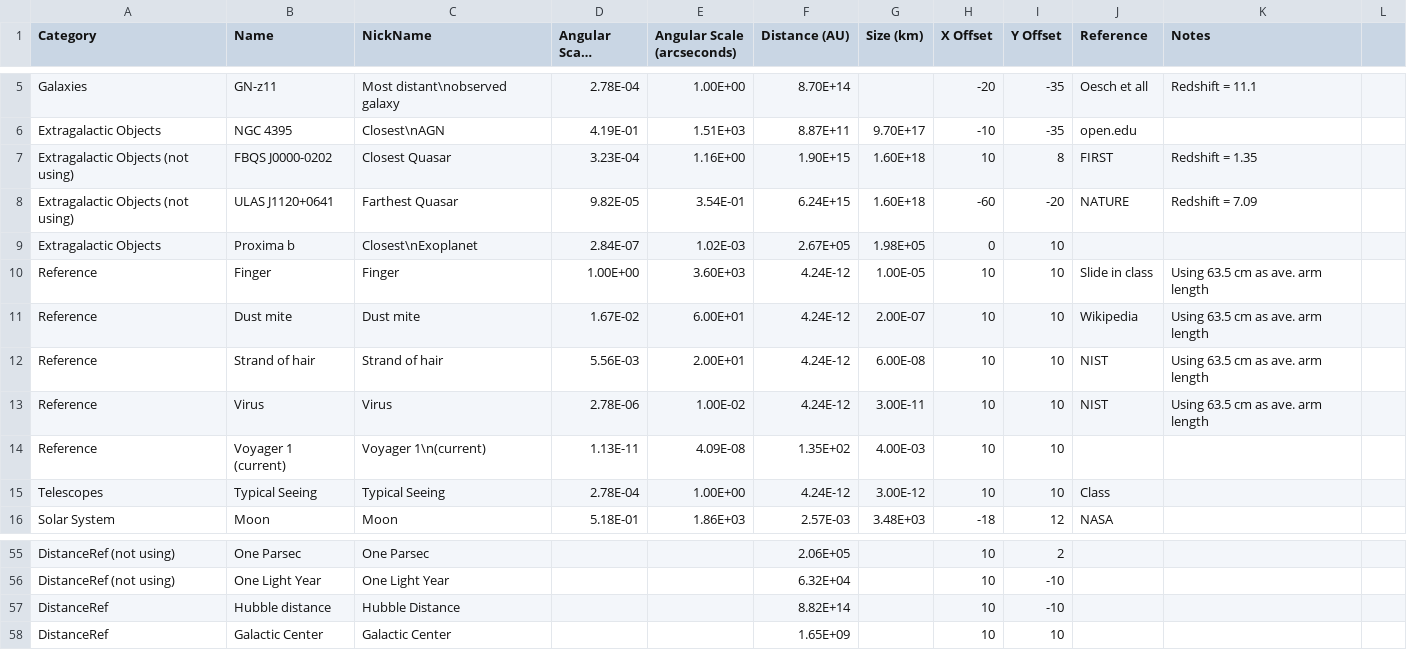
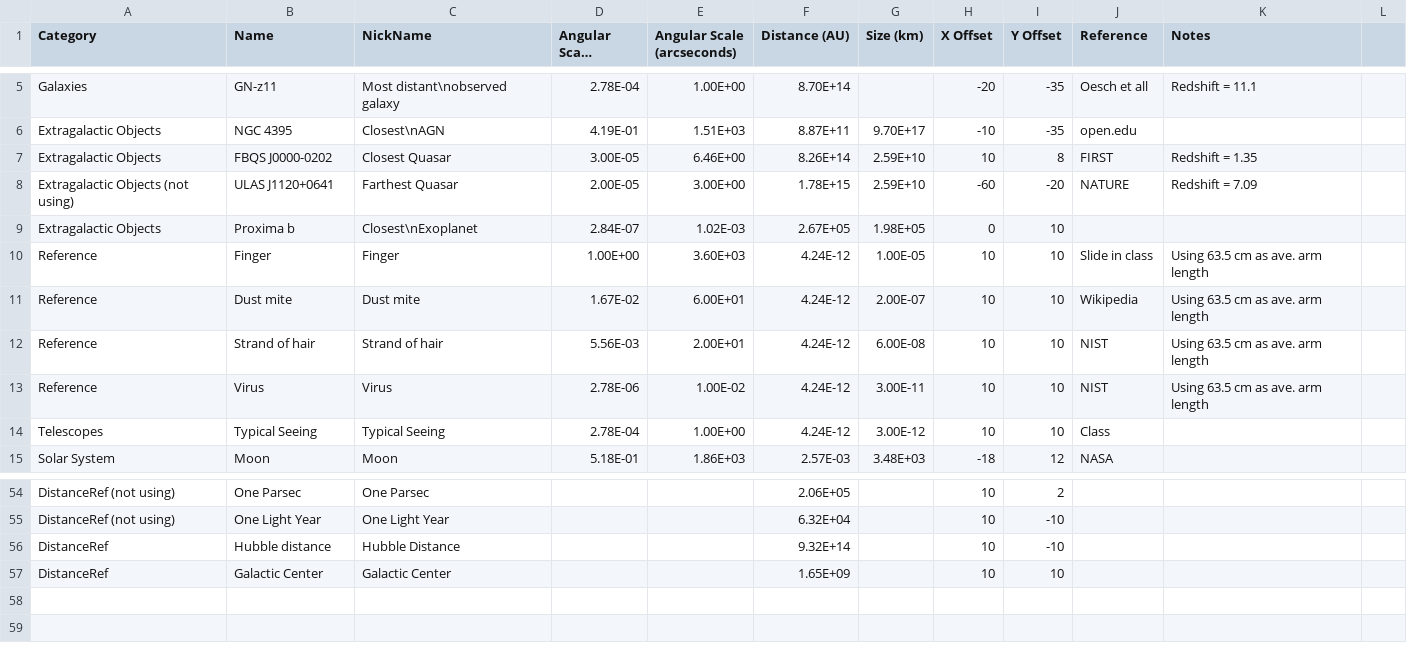
Before and after one commit to mpbusch/obsastr, a CSV file: datatable.csv, drawn as a sheet; only a part is shown, gaps mark what is left out; long unchanged cells end in ….

```diff
--- a/datatable.csv
+++ b/datatable.csv
@@ -6,4 +6,4 @@ Galaxies,GN-z11,Most distant\nobserved galaxy,2.78E-04,1.00E+00,8.70E+14,,-20,-3
 Extragalactic Objects,NGC 4395,Closest\nAGN,4.19E-01,1.51E+03,8.87E+11,9.70E+17,-10,-35,open.edu,,
-Extragalactic Objects (not using),FBQS J0000-0202,Closest Quasar ,3.23E-04,1.16E+00,1.90E+15,1.60E+18,10,8,FIRST,Redshift = 1.35,
-Extragalactic Objects (not using),ULAS J1120+0641,Farthest Quasar,9.82E-05,3.54E-01,6.24E+15,1.60E+18,-60,-20,NATURE,Redshift = 7.09,
+Extragalactic Objects,FBQS J0000-0202,Closest Quasar ,3.00E-05,6.46E+00,8.26E+14,2.59E+10,10,8,FIRST,Redshift = 1.35,
+Extragalactic Objects (not using),ULAS J1120+0641,Farthest Quasar,2.00E-05,3.00E+00,1.78E+15,2.59E+10,-60,-20,NATURE,Redshift = 7.09,
 Extragalactic Objects,Proxima b,Closest\nExoplanet,2.84E-07,1.02E-03,2.67E+05,1.98E+05,0,10,,,
@@ -13,3 +13,2 @@ Reference,Strand of hair,Strand of hair,5.56E-03,2.00E+01,4.24E-12,6.00E-08,10,1
 Reference,Virus,Virus,2.78E-06,1.00E-02,4.24E-12,3.00E-11,10,10,NIST,Using 63.5 cm as ave. arm length,
-Reference,Voyager 1 (current),Voyager 1\n(current),1.13E-11,4.09E-08,1.35E+02,4.00E-03,10,10,,,
 Telescopes,Typical Seeing,Typical Seeing,2.78E-04,1.00E+00,4.24E-12,3.00E-12,10,10,Class,,
@@ -56,3 +55,3 @@ DistanceRef (not using),One Parsec,One Parsec,,,2.06E+05,,10,2,,,
 DistanceRef (not using),One Light Year,One Light Year,,,6.32E+04,,10,-10,,,
-DistanceRef,Hubble distance,Hubble Distance,,,8.82E+14,,10,-10,,,
+DistanceRef,Hubble distance,Hubble Distance,,,9.32E+14,,10,-10,,,
 DistanceRef,Galactic Center,Galactic Center,,,1.65E+09,,10,10,,,
```
Also changed, not shown: 1 other file.
